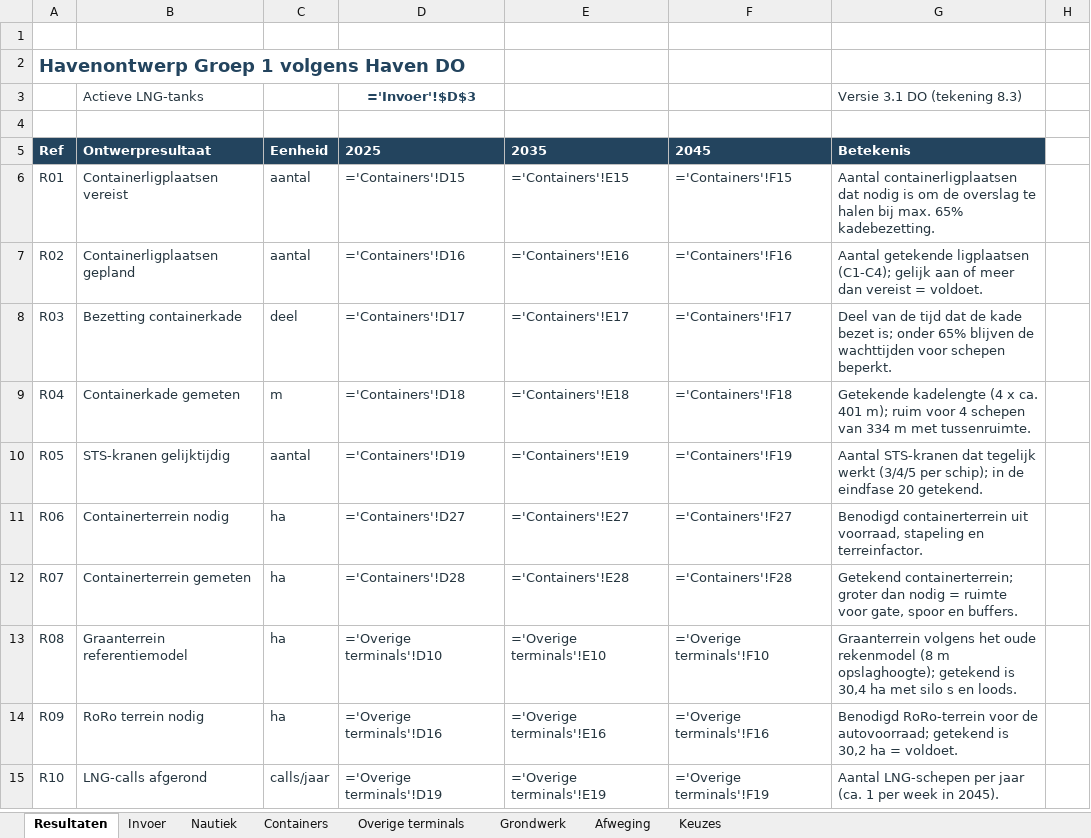
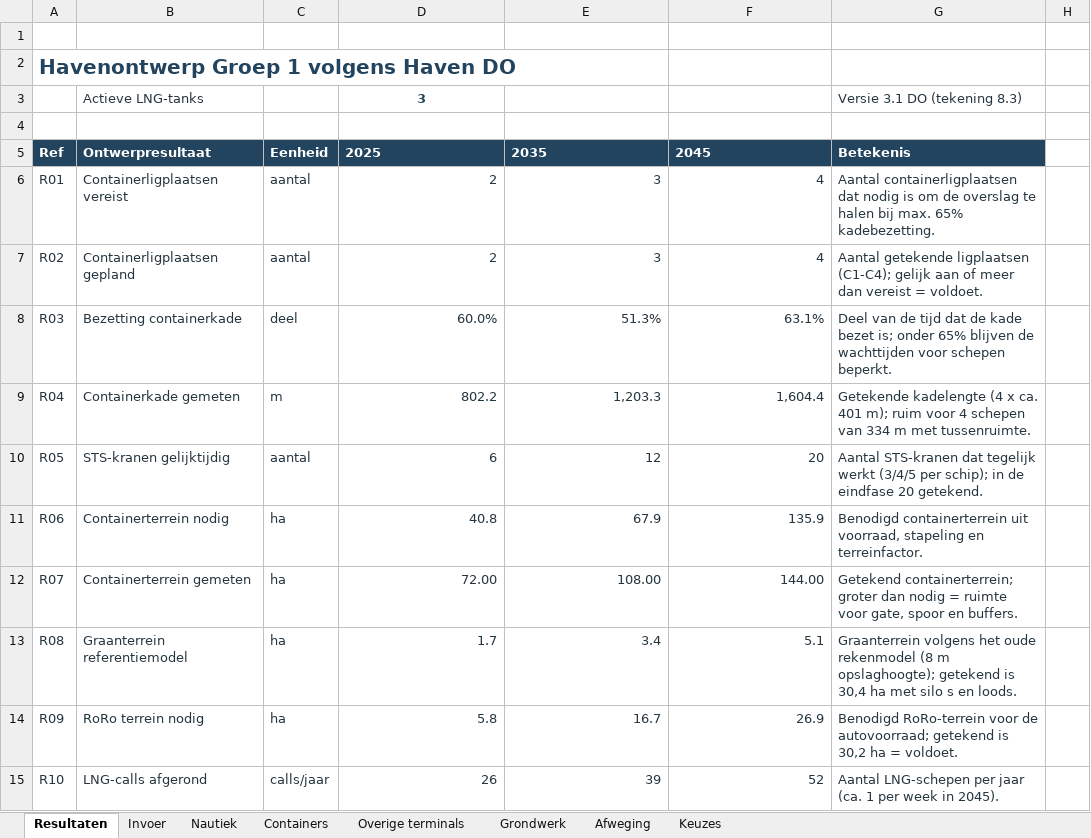
Before and after one commit to Rutmer2004/Leafletmap, an Excel workbook: Onderbouwing/Rekenboek_herontwerp_v3.1.xlsx, sheet Resultaten, drawn as a sheet; only a part is shown; values as stored, in another font and other column widths than the file's, no borders; formulas without a stored value are shown as written; conditional formats not drawn; the diff covers the shown part only; the diff names each change by its address in the sheet, - before the commit and + after, or states it on an @@ line.

```diff
--- a/Onderbouwing/Rekenboek_herontwerp_v3.1.xlsx (sheet Resultaten)
+++ b/Onderbouwing/Rekenboek_herontwerp_v3.1.xlsx (sheet Resultaten)
@@ A2 text size: larger @@
-D3: ='Invoer'!$D$3
+D3: 3
-D6: ='Containers'!D15
+D6: 2
-E6: ='Containers'!E15
+E6: 3
-F6: ='Containers'!F15
+F6: 4
-D7: ='Containers'!D16
+D7: 2
-E7: ='Containers'!E16
+E7: 3
-F7: ='Containers'!F16
+F7: 4
-D8: ='Containers'!D17
+D8: 60.0%
-E8: ='Containers'!E17
+E8: 51.3%
-F8: ='Containers'!F17
+F8: 63.1%
-D9: ='Containers'!D18
+D9: 802.2
-E9: ='Containers'!E18
+E9: 1,203.3
-F9: ='Containers'!F18
+F9: 1,604.4
-D10: ='Containers'!D19
+D10: 6
-E10: ='Containers'!E19
+E10: 12
-F10: ='Containers'!F19
+F10: 20
-D11: ='Containers'!D27
+D11: 40.8
-E11: ='Containers'!E27
+E11: 67.9
-F11: ='Containers'!F27
+F11: 135.9
-D12: ='Containers'!D28
+D12: 72.00
-E12: ='Containers'!E28
+E12: 108.00
-F12: ='Containers'!F28
+F12: 144.00
-D13: ='Overige terminals'!D10
+D13: 1.7
-E13: ='Overige terminals'!E10
+E13: 3.4
-F13: ='Overige terminals'!F10
+F13: 5.1
-D14: ='Overige terminals'!D16
+D14: 5.8
-E14: ='Overige terminals'!E16
+E14: 16.7
-F14: ='Overige terminals'!F16
+F14: 26.9
-D15: ='Overige terminals'!D19
+D15: 26
-E15: ='Overige terminals'!E19
+E15: 39
-F15: ='Overige terminals'!F19
+F15: 52
```
Also changed, not shown: 43 edited cells elsewhere in this sheet, sheet Invoer, sheet Overige terminals, sheet Containers, sheet Nautiek, sheet Grondwerk, sheet Afweging, 1 more sheet.
